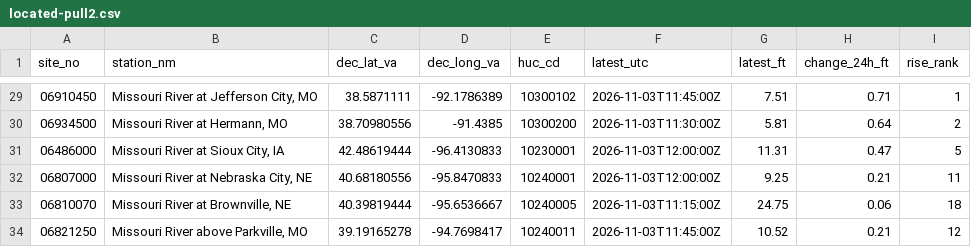
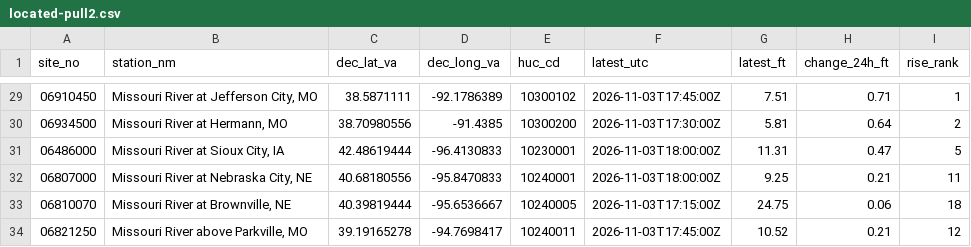
Before and after one commit to dar-studio-agent/dar-deliverables, a CSV file: located-pull2.csv, drawn as a sheet; only a part is shown, gaps mark what is left out; the diff covers the shown part only.

```diff
--- a/located-pull2.csv
+++ b/located-pull2.csv
@@ -29,6 +29,6 @@ site_no,station_nm,dec_lat_va,dec_long_va,huc_cd,latest_utc,latest_ft,change_24h
-06910450,"Missouri River at Jefferson City, MO",38.5871111,-92.1786389,10300102,2026-11-03T11:45:00Z,7.51,0.71,1
-06934500,"Missouri River at Hermann, MO",38.70980556,-91.4385,10300200,2026-11-03T11:30:00Z,5.81,0.64,2
-06486000,"Missouri River at Sioux City, IA",42.48619444,-96.4130833,10230001,2026-11-03T12:00:00Z,11.31,0.47,5
-06807000,"Missouri River at Nebraska City, NE",40.68180556,-95.8470833,10240001,2026-11-03T12:00:00Z,9.25,0.21,11
-06810070,"Missouri River at Brownville, NE",40.39819444,-95.6536667,10240005,2026-11-03T11:15:00Z,24.75,0.06,18
-06821250,"Missouri River above Parkville, MO",39.19165278,-94.7698417,10240011,2026-11-03T11:45:00Z,10.52,0.21,12
+06910450,"Missouri River at Jefferson City, MO",38.5871111,-92.1786389,10300102,2026-11-03T17:45:00Z,7.51,0.71,1
+06934500,"Missouri River at Hermann, MO",38.70980556,-91.4385,10300200,2026-11-03T17:30:00Z,5.81,0.64,2
+06486000,"Missouri River at Sioux City, IA",42.48619444,-96.4130833,10230001,2026-11-03T18:00:00Z,11.31,0.47,5
+06807000,"Missouri River at Nebraska City, NE",40.68180556,-95.8470833,10240001,2026-11-03T18:00:00Z,9.25,0.21,11
+06810070,"Missouri River at Brownville, NE",40.39819444,-95.6536667,10240005,2026-11-03T17:15:00Z,24.75,0.06,18
+06821250,"Missouri River above Parkville, MO",39.19165278,-94.7698417,10240011,2026-11-03T17:45:00Z,10.52,0.21,12
```
Also changed, not shown: 27 edited cells elsewhere in this file.
